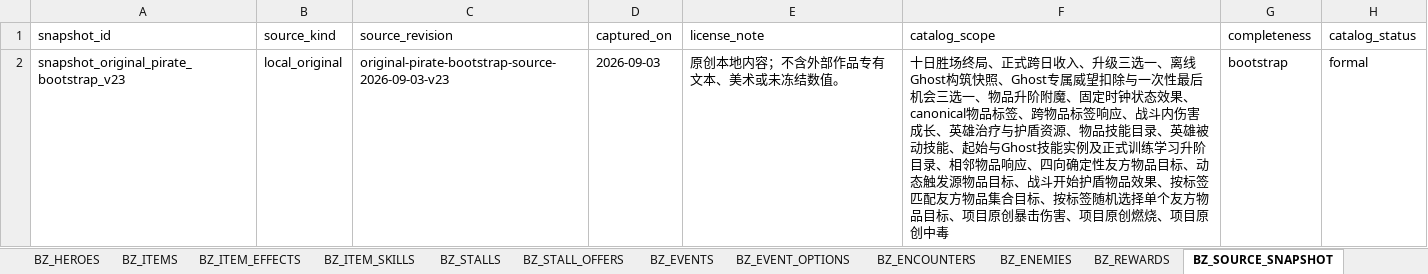
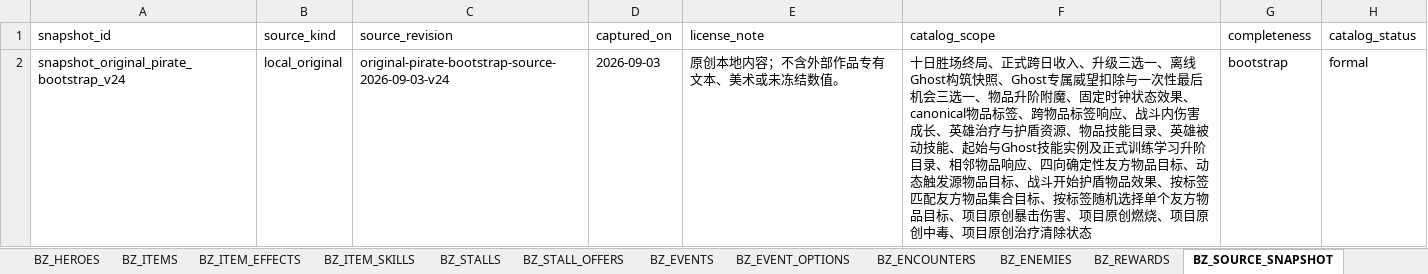
Before and after one commit to jyf0330/ysbzs, an Excel workbook: xlsx/ysbzs_master.xlsx, sheet BZ_SOURCE_SNAPSHOT, drawn as a sheet; values as stored, in another font and other column widths than the file's, no borders; the diff names each change by its address in the sheet, - before the commit and + after, or states it on an @@ line.

```diff
--- a/xlsx/ysbzs_master.xlsx (sheet BZ_SOURCE_SNAPSHOT)
+++ b/xlsx/ysbzs_master.xlsx (sheet BZ_SOURCE_SNAPSHOT)
-A2 (snapshot_id): snapshot_original_pirate_bootstrap_v23
+A2 (snapshot_id): snapshot_original_pirate_bootstrap_v24
-C2 (source_revision): original-pirate-bootstrap-source-2026-09-03-v23
+C2 (source_revision): original-pirate-bootstrap-source-2026-09-03-v24
-F2 (catalog_scope): …原创中毒
+F2 (catalog_scope): …原创中毒、项目原创治疗清除状态
```
Also changed, not shown: sheet BZ_GAMEPLAY, sheet BZ_GHOST_SNAPSHOTS, 9 other files.
